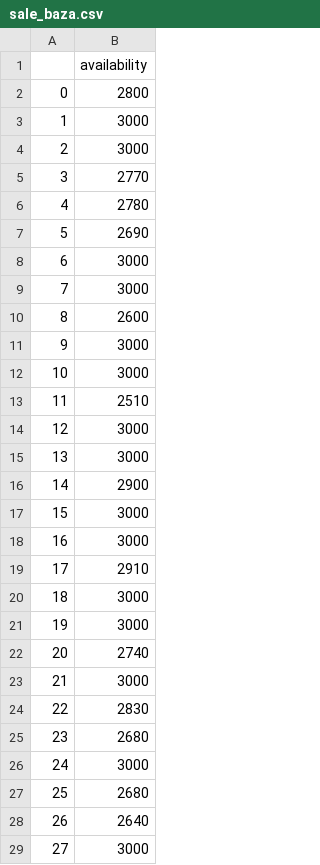
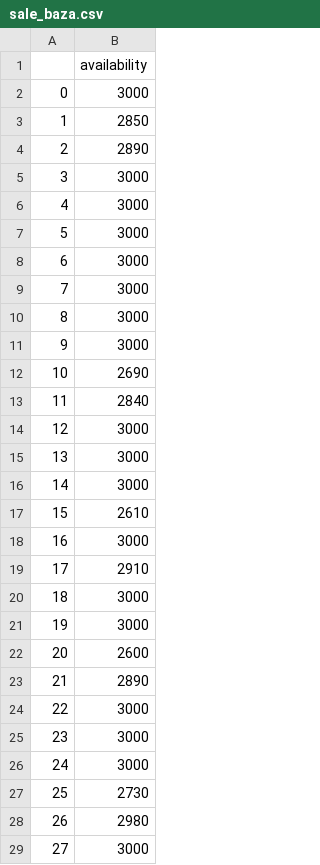
Before and after one commit to Ignisolver/Scheduling-algorithm-prototype, a CSV file: sample data/sale_baza.csv, drawn as a sheet; only a part is shown; the diff covers the shown part only.

```diff
--- a/sample data/sale_baza.csv
+++ b/sample data/sale_baza.csv
@@ -1,18 +1,18 @@
 ,availability
-0,2800
-1,3000
-2,3000
-3,2770
-4,2780
-5,2690
+0,3000
+1,2850
+2,2890
+3,3000
+4,3000
+5,3000
 6,3000
 7,3000
-8,2600
+8,3000
 9,3000
-10,3000
-11,2510
+10,2690
+11,2840
 12,3000
 13,3000
-14,2900
-15,3000
+14,3000
+15,2610
 16,3000
@@ -21,9 +21,9 @@
 19,3000
-20,2740
-21,3000
-22,2830
-23,2680
+20,2600
+21,2890
+22,3000
+23,3000
 24,3000
-25,2680
-26,2640
+25,2730
+26,2980
 27,3000
```
Also changed, not shown: 29 edited cells elsewhere in this file, sample data/grupy_baza.csv, 2 other files.
